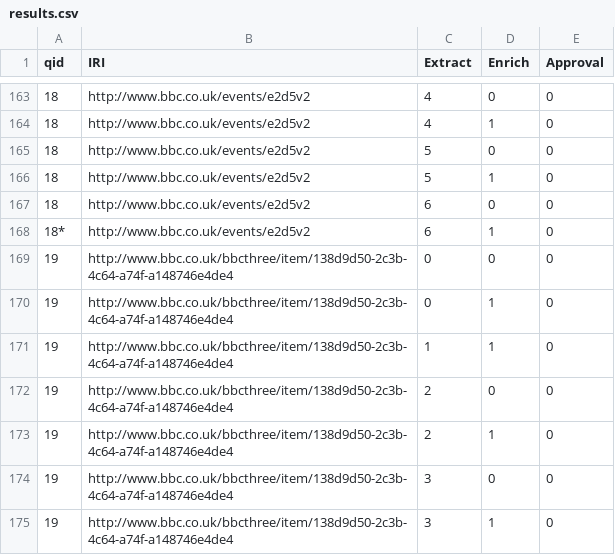
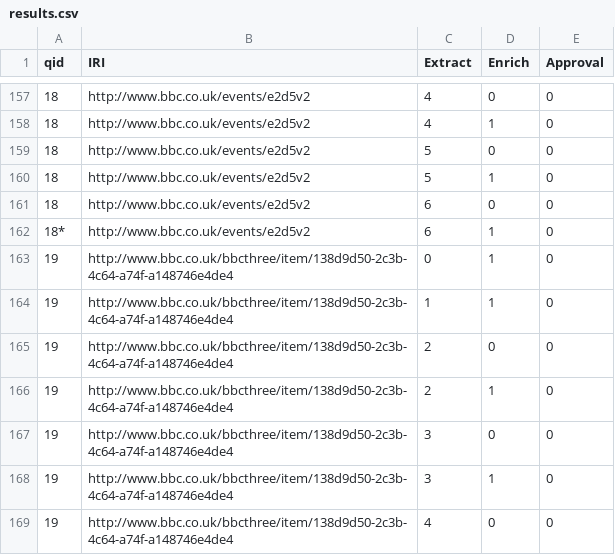
Before and after one commit to avengerpenguin/dissertation, a CSV file: results.csv, drawn as a sheet; only a part is shown, gaps mark what is left out; the shorter side is filled out with more unchanged rows; the diff covers the shown part only; the diff names each change by its address in the sheet, - before the commit and + after, or states it on an @@ line.

```diff
--- a/results.csv
+++ b/results.csv
-row 169: 19 | http://www.bbc.co.uk/bbcthree/item/138d9d50-2c3b-4c64-a74f-a148746e4de4 | 0 | 0 | 0
```
Also changed, not shown: 6 removed rows elsewhere in this file.
